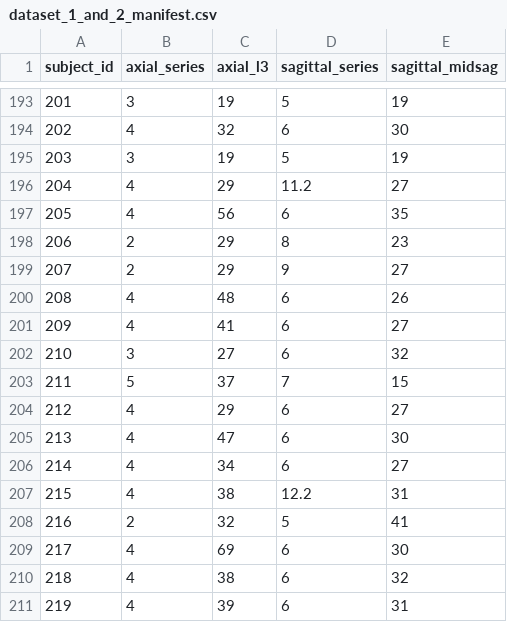
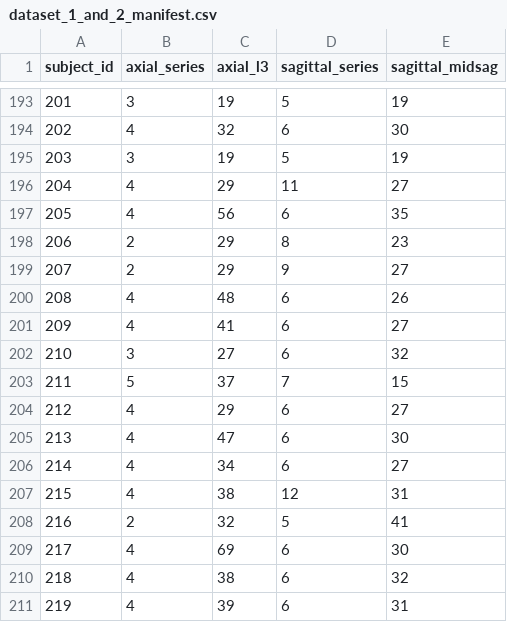
Before and after one commit to cchmc-dll/pediatric_sarcopenia_pipeline, a CSV file: dataset_manifests/dataset_1_and_2_manifest.csv, drawn as a sheet; only a part is shown, gaps mark what is left out; the diff covers the shown part only.

```diff
--- a/dataset_manifests/dataset_1_and_2_manifest.csv
+++ b/dataset_manifests/dataset_1_and_2_manifest.csv
@@ -195,3 +195,3 @@ subject_id,axial_series,axial_l3,sagittal_series,sagittal_midsag
 203,3,19,5,19
-204,4,29,11.2,27
+204,4,29,11,27
 205,4,56,6,35
@@ -206,3 +206,3 @@ subject_id,axial_series,axial_l3,sagittal_series,sagittal_midsag
 214,4,34,6,27
-215,4,38,12.2,31
+215,4,38,12,31
 216,2,32,5,41
```
Also changed, not shown: 1 added row and 12 edited cells elsewhere in this file, 13 other files.
